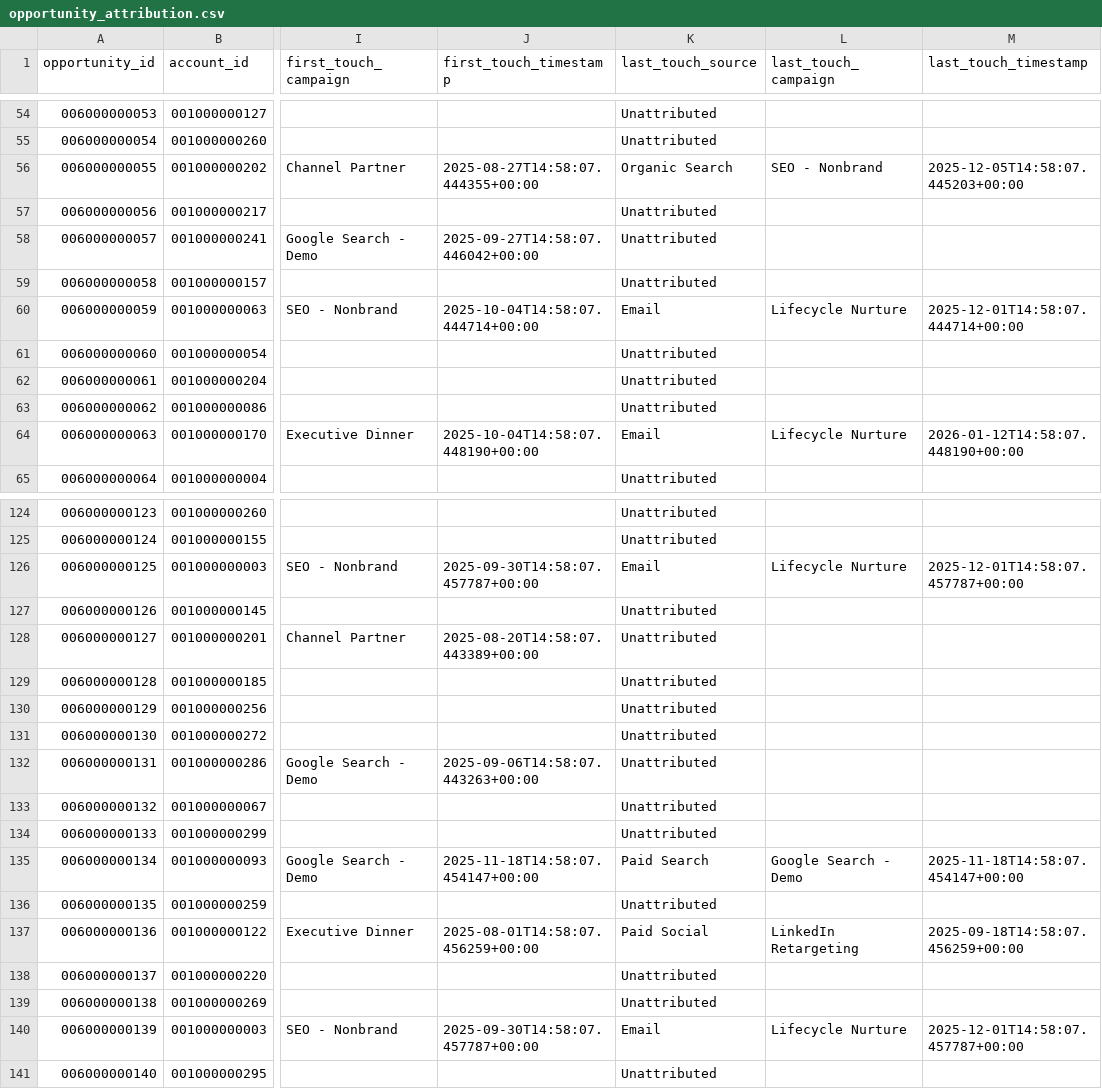
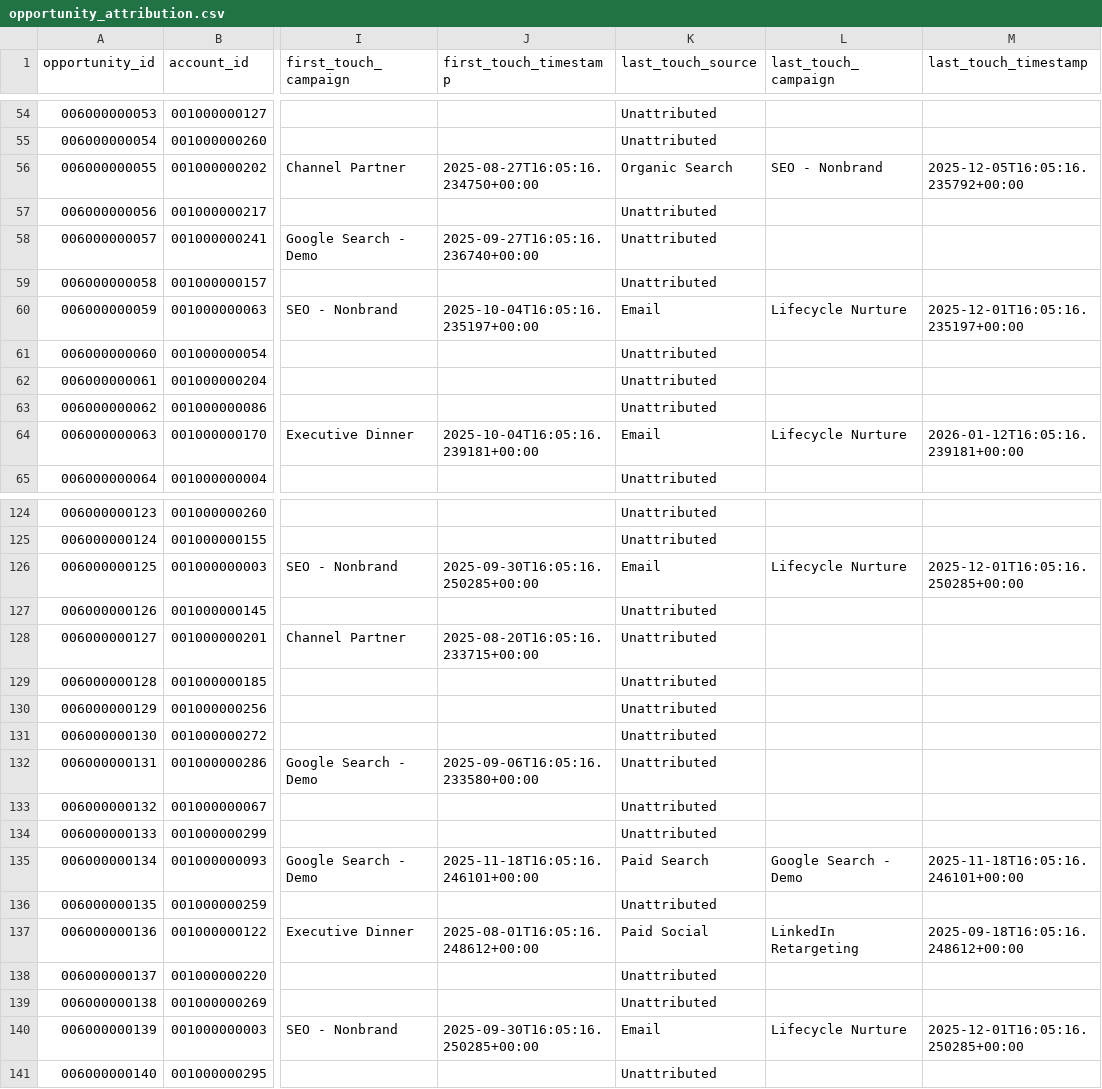
Before and after one commit to andrew-heo/gtm-engineering, a CSV file: projects/workflows/06_marketing_attribution_and_funnel_model/output/opportunity_attribution.csv (was projects/06_marketing_attribution_and_funnel_model/output/opportunity_attribution.csv), drawn as a sheet; only a part is shown, gaps mark what is left out; the diff covers the shown part only; the diff names each change by its address in the sheet, - before the commit and + after, or states it on an @@ line.

```diff
--- a/projects/06_marketing_attribution_and_funnel_model/output/opportunity_attribution.csv
+++ b/projects/workflows/06_marketing_attribution_and_funnel_model/output/opportunity_attribution.csv
-J56 (first_touch_timestamp): 2025-08-27T14:58:07.444355+00:00
+J56 (first_touch_timestamp): 2025-08-27T16:05:16.234750+00:00
-M56 (last_touch_timestamp): 2025-12-05T14:58:07.445203+00:00
+M56 (last_touch_timestamp): 2025-12-05T16:05:16.235792+00:00
-J58 (first_touch_timestamp): 2025-09-27T14:58:07.446042+00:00
+J58 (first_touch_timestamp): 2025-09-27T16:05:16.236740+00:00
-J60 (first_touch_timestamp): 2025-10-04T14:58:07.444714+00:00
+J60 (first_touch_timestamp): 2025-10-04T16:05:16.235197+00:00
-M60 (last_touch_timestamp): 2025-12-01T14:58:07.444714+00:00
+M60 (last_touch_timestamp): 2025-12-01T16:05:16.235197+00:00
-J64 (first_touch_timestamp): 2025-10-04T14:58:07.448190+00:00
+J64 (first_touch_timestamp): 2025-10-04T16:05:16.239181+00:00
-M64 (last_touch_timestamp): 2026-01-12T14:58:07.448190+00:00
+M64 (last_touch_timestamp): 2026-01-12T16:05:16.239181+00:00
-J126 (first_touch_timestamp): 2025-09-30T14:58:07.457787+00:00
+J126 (first_touch_timestamp): 2025-09-30T16:05:16.250285+00:00
-M126 (last_touch_timestamp): 2025-12-01T14:58:07.457787+00:00
+M126 (last_touch_timestamp): 2025-12-01T16:05:16.250285+00:00
-J128 (first_touch_timestamp): 2025-08-20T14:58:07.443389+00:00
+J128 (first_touch_timestamp): 2025-08-20T16:05:16.233715+00:00
-J132 (first_touch_timestamp): 2025-09-06T14:58:07.443263+00:00
+J132 (first_touch_timestamp): 2025-09-06T16:05:16.233580+00:00
-J135 (first_touch_timestamp): 2025-11-18T14:58:07.454147+00:00
+J135 (first_touch_timestamp): 2025-11-18T16:05:16.246101+00:00
-M135 (last_touch_timestamp): 2025-11-18T14:58:07.454147+00:00
+M135 (last_touch_timestamp): 2025-11-18T16:05:16.246101+00:00
-J137 (first_touch_timestamp): 2025-08-01T14:58:07.456259+00:00
+J137 (first_touch_timestamp): 2025-08-01T16:05:16.248612+00:00
-M137 (last_touch_timestamp): 2025-09-18T14:58:07.456259+00:00
+M137 (last_touch_timestamp): 2025-09-18T16:05:16.248612+00:00
-J140 (first_touch_timestamp): 2025-09-30T14:58:07.457787+00:00
+J140 (first_touch_timestamp): 2025-09-30T16:05:16.250285+00:00
-M140 (last_touch_timestamp): 2025-12-01T14:58:07.457787+00:00
+M140 (last_touch_timestamp): 2025-12-01T16:05:16.250285+00:00
```
Also changed, not shown: 28 edited cells elsewhere in this file, projects/01_gtm_data_foundations/data/leads.csv, projects/01_gtm_data_foundations/data/product_usage_events.csv, 27 other files.
